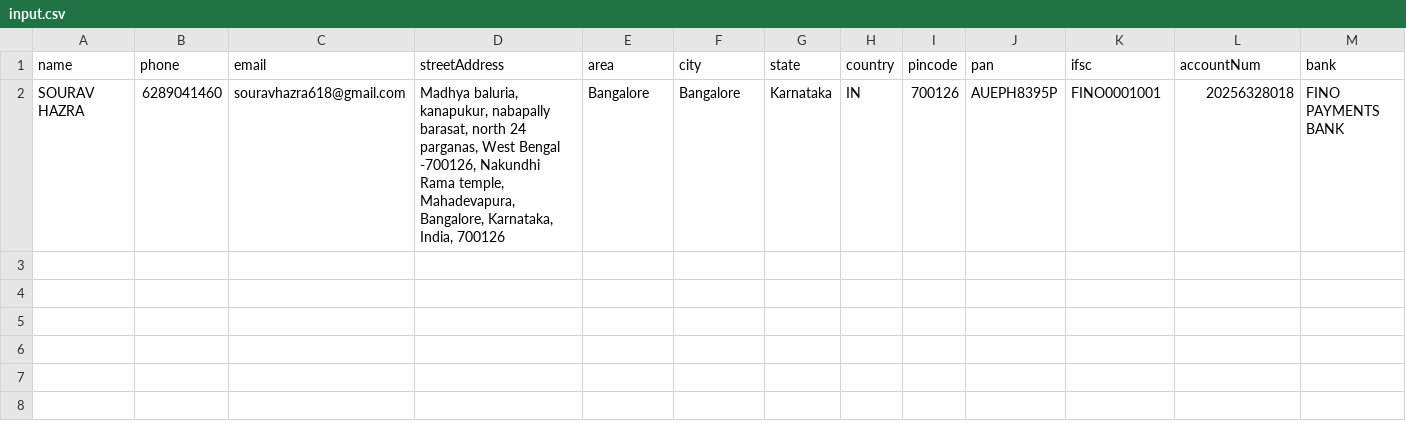
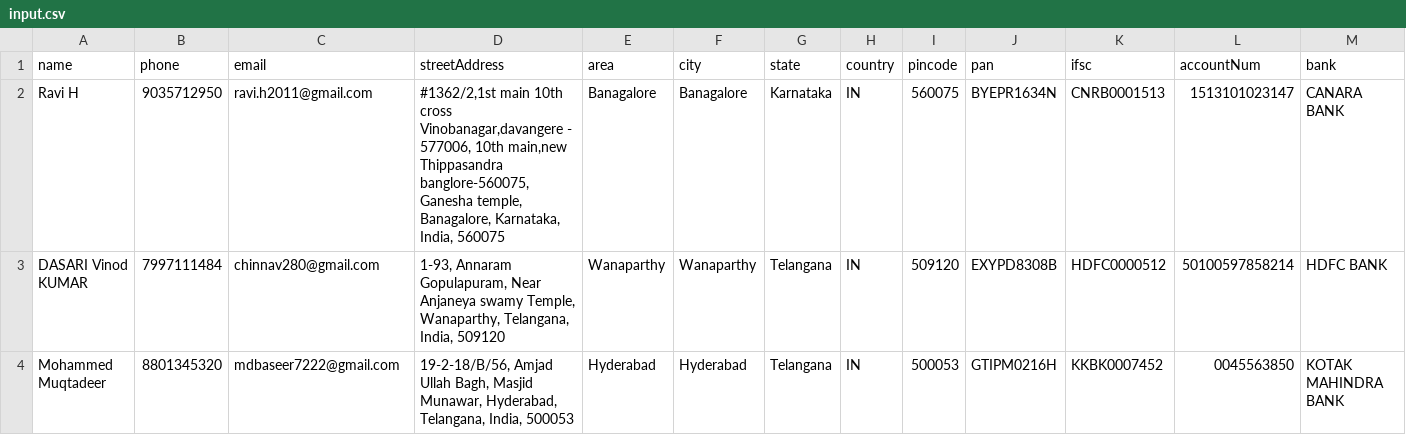
Before and after one commit to kishanthesiya-cf/python_script, a CSV file: seller/input.csv, drawn as a sheet.

Commit message:
data

```diff
--- a/seller/input.csv
+++ b/seller/input.csv
@@ -1,2 +1,4 @@
 name,phone,email,streetAddress,area,city,state,country,pincode,pan,ifsc,accountNum,bank
-SOURAV HAZRA,6289041460,souravhazra618@gmail.com,"Madhya baluria, kanapukur, nabapally barasat, north 24 parganas, West Bengal -700126, Nakundhi Rama temple, Mahadevapura,   Bangalore,  Karnataka,  India, 700126",Bangalore,Bangalore,Karnataka,IN,700126,AUEPH8395P,FINO0001001,20256328018,FINO PAYMENTS BANK
+Ravi H,9035712950,ravi.h2011@gmail.com,"#1362/2,1st main 10th cross Vinobanagar,davangere - 577006, 10th main,new Thippasandra banglore-560075, Ganesha temple,   Banagalore,  Karnataka,  India, 560075",Banagalore,Banagalore,Karnataka,IN,560075,BYEPR1634N,CNRB0001513,1513101023147,CANARA BANK
+DASARI Vinod KUMAR,7997111484,chinnav280@gmail.com,"1-93, Annaram Gopulapuram, Near Anjaneya swamy Temple,   Wanaparthy,  Telangana,  India, 509120",Wanaparthy,Wanaparthy,Telangana,IN,509120,EXYPD8308B,HDFC0000512,50100597858214,HDFC BANK
+Mohammed Muqtadeer,8801345320,mdbaseer7222@gmail.com,"19-2-18/B/56, Amjad Ullah Bagh, Masjid Munawar,   Hyderabad,  Telangana,  India, 500053",Hyderabad,Hyderabad,Telangana,IN,500053,GTIPM0216H,KKBK0007452,0045563850,KOTAK MAHINDRA BANK
```
